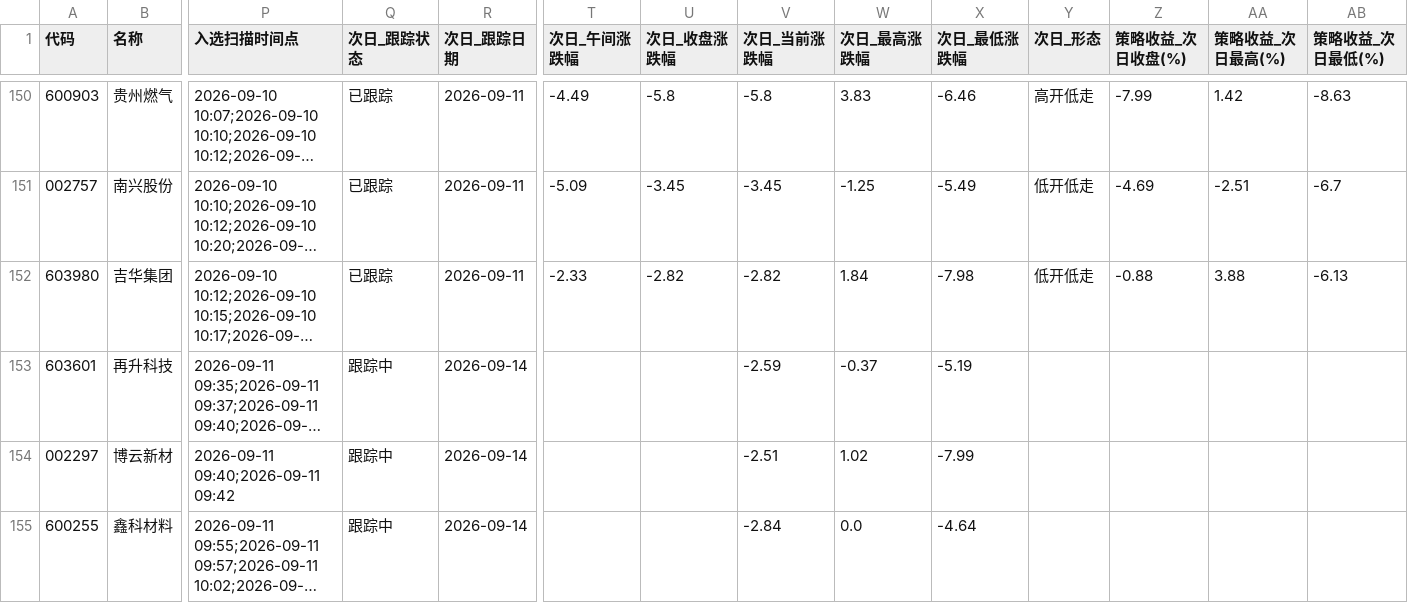
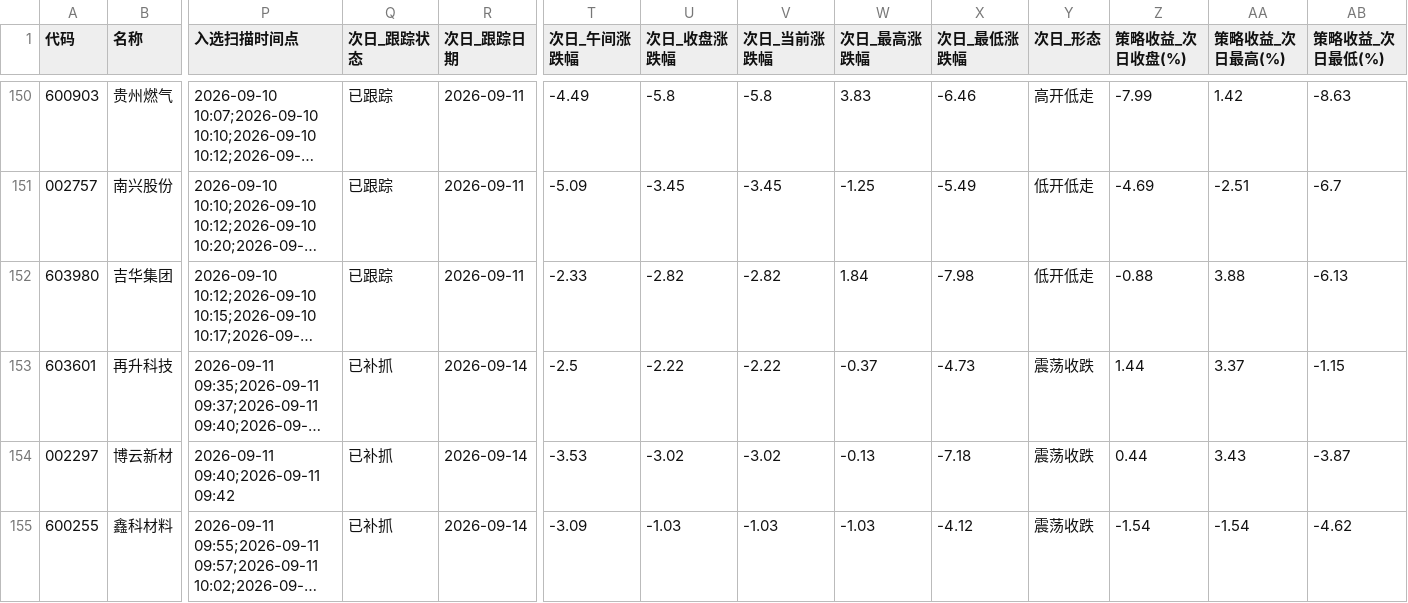
Before and after one commit to xps520/mx-stocks-monitor, a CSV file: mx_stocks_screener/观察池_累计.csv, drawn as a sheet; only a part is shown, gaps mark what is left out; long unchanged cells end in …; the diff covers the shown part only; the diff names each change by its address in the sheet, - before the commit and + after, or states it on an @@ line.

```diff
--- a/mx_stocks_screener/观察池_累计.csv
+++ b/mx_stocks_screener/观察池_累计.csv
-Q153:Q155 (次日_跟踪状态): 跟踪中
+Q153:Q155 (次日_跟踪状态): 已补抓
-T153 (次日_午间涨跌幅): (empty)
+T153 (次日_午间涨跌幅): -2.5
-U153 (次日_收盘涨跌幅): (empty)
+U153 (次日_收盘涨跌幅): -2.22
-V153 (次日_当前涨跌幅): -2.59
+V153 (次日_当前涨跌幅): -2.22
-X153 (次日_最低涨跌幅): -5.19
+X153 (次日_最低涨跌幅): -4.73
-Y153:Y155 (次日_形态): (empty)
+Y153:Y155 (次日_形态): 震荡收跌
-Z153 (策略收益_次日收盘(%)): (empty)
+Z153 (策略收益_次日收盘(%)): 1.44
-AA153 (策略收益_次日最高(%)): (empty)
+AA153 (策略收益_次日最高(%)): 3.37
-AB153 (策略收益_次日最低(%)): (empty)
+AB153 (策略收益_次日最低(%)): -1.15
-T154 (次日_午间涨跌幅): (empty)
+T154 (次日_午间涨跌幅): -3.53
-U154 (次日_收盘涨跌幅): (empty)
+U154 (次日_收盘涨跌幅): -3.02
-V154 (次日_当前涨跌幅): -2.51
+V154 (次日_当前涨跌幅): -3.02
-W154 (次日_最高涨跌幅): 1.02
+W154 (次日_最高涨跌幅): -0.13
-X154 (次日_最低涨跌幅): -7.99
+X154 (次日_最低涨跌幅): -7.18
-Z154 (策略收益_次日收盘(%)): (empty)
+Z154 (策略收益_次日收盘(%)): 0.44
-AA154 (策略收益_次日最高(%)): (empty)
+AA154 (策略收益_次日最高(%)): 3.43
-AB154 (策略收益_次日最低(%)): (empty)
+AB154 (策略收益_次日最低(%)): -3.87
-T155 (次日_午间涨跌幅): (empty)
+T155 (次日_午间涨跌幅): -3.09
-U155 (次日_收盘涨跌幅): (empty)
+U155 (次日_收盘涨跌幅): -1.03
-V155 (次日_当前涨跌幅): -2.84
+V155 (次日_当前涨跌幅): -1.03
-W155 (次日_最高涨跌幅): 0.0
+W155 (次日_最高涨跌幅): -1.03
-X155 (次日_最低涨跌幅): -4.64
+X155 (次日_最低涨跌幅): -4.12
-Z155 (策略收益_次日收盘(%)): (empty)
+Z155 (策略收益_次日收盘(%)): -1.54
-AA155 (策略收益_次日最高(%)): (empty)
+AA155 (策略收益_次日最高(%)): -1.54
-AB155 (策略收益_次日最低(%)): (empty)
+AB155 (策略收益_次日最低(%)): -4.62
```
Also changed, not shown: 2 added rows and 34 edited cells elsewhere in this file, 1 other file.
